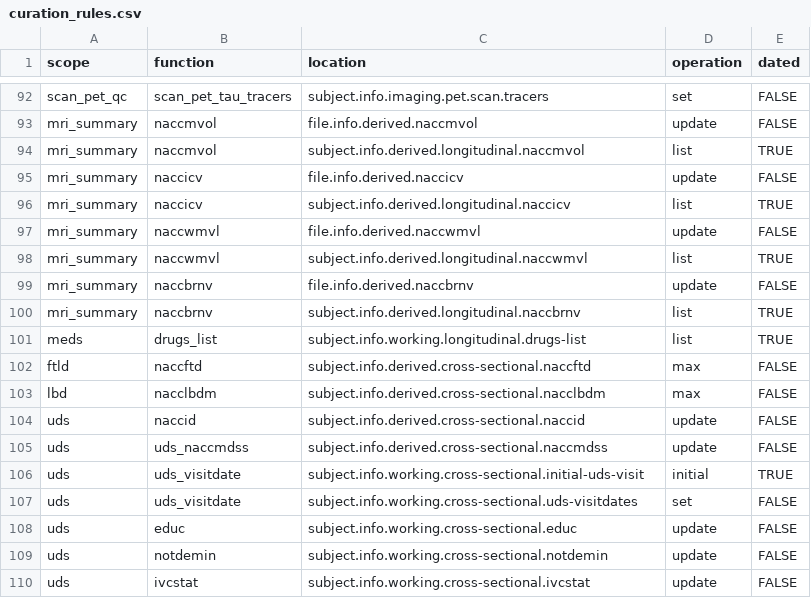
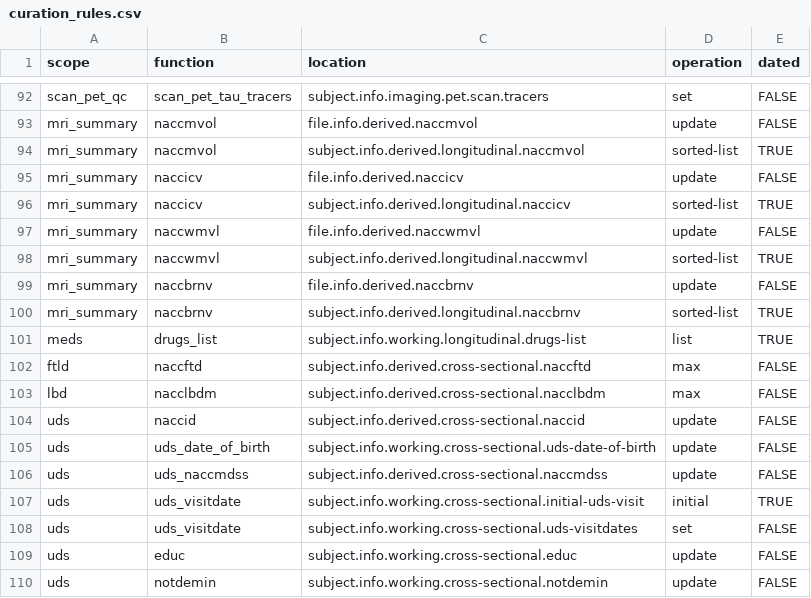
Before and after one commit to naccdata/nacc-attribute-deriver, a CSV file: nacc_attribute_deriver/config/curation_rules.csv, drawn as a sheet; only a part is shown, gaps mark what is left out; the shorter side is filled out with more unchanged rows; the diff covers the shown part only.

```diff
--- a/nacc_attribute_deriver/config/curation_rules.csv
+++ b/nacc_attribute_deriver/config/curation_rules.csv
@@ -93,9 +93,9 @@ scan_pet_qc,scan_pet_tau_tracers,subject.info.imaging.pet.scan.tracers,set,FALSE
 mri_summary,naccmvol,file.info.derived.naccmvol,update,FALSE
-mri_summary,naccmvol,subject.info.derived.longitudinal.naccmvol,list,TRUE
+mri_summary,naccmvol,subject.info.derived.longitudinal.naccmvol,sorted-list,TRUE
 mri_summary,naccicv,file.info.derived.naccicv,update,FALSE
-mri_summary,naccicv,subject.info.derived.longitudinal.naccicv,list,TRUE
+mri_summary,naccicv,subject.info.derived.longitudinal.naccicv,sorted-list,TRUE
 mri_summary,naccwmvl,file.info.derived.naccwmvl,update,FALSE
-mri_summary,naccwmvl,subject.info.derived.longitudinal.naccwmvl,list,TRUE
+mri_summary,naccwmvl,subject.info.derived.longitudinal.naccwmvl,sorted-list,TRUE
 mri_summary,naccbrnv,file.info.derived.naccbrnv,update,FALSE
-mri_summary,naccbrnv,subject.info.derived.longitudinal.naccbrnv,list,TRUE
+mri_summary,naccbrnv,subject.info.derived.longitudinal.naccbrnv,sorted-list,TRUE
 meds,drugs_list,subject.info.working.longitudinal.drugs-list,list,TRUE
@@ -104,2 +104,3 @@ lbd,nacclbdm,subject.info.derived.cross-sectional.nacclbdm,max,FALSE
 uds,naccid,subject.info.derived.cross-sectional.naccid,update,FALSE
+uds,uds_date_of_birth,subject.info.working.cross-sectional.uds-date-of-birth,update,FALSE
 uds,uds_naccmdss,subject.info.derived.cross-sectional.naccmdss,update,FALSE
```
Also changed, not shown: 16 added rows elsewhere in this file, 13 other files.
